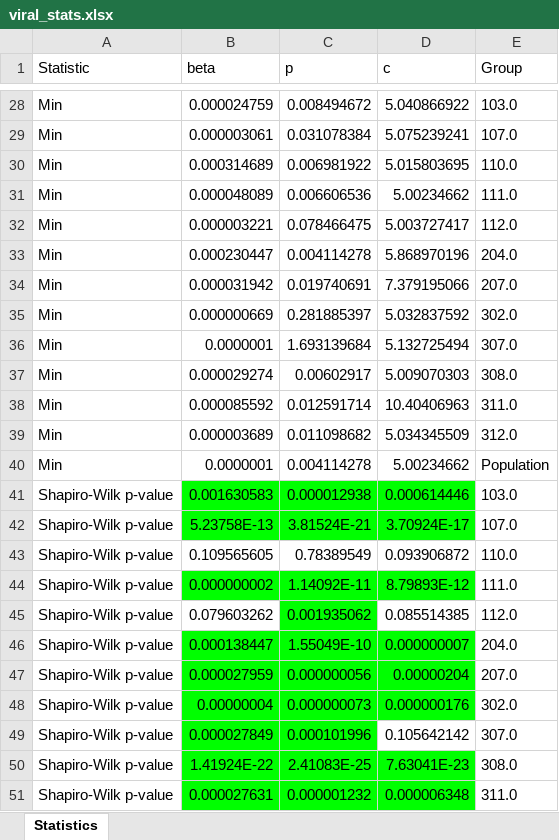
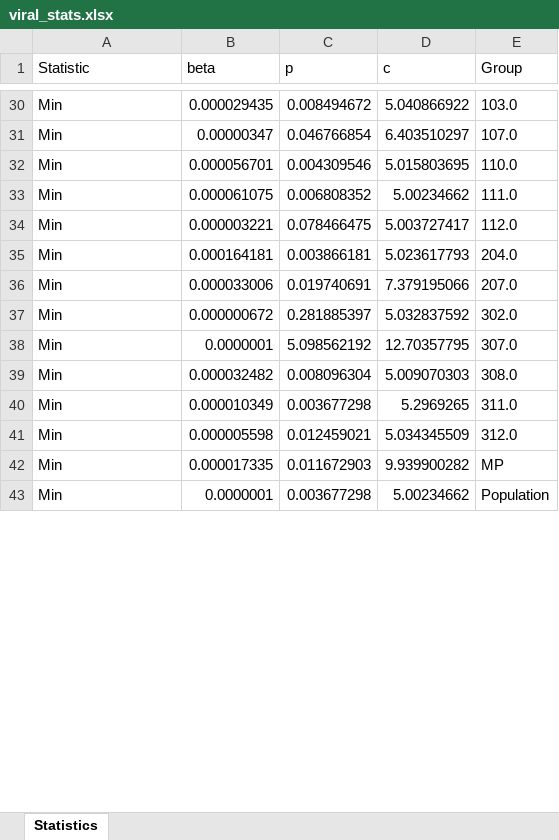
Before and after one commit to DoctorGoose/VirtualPatient, an Excel workbook: python/viral_stats.xlsx, sheet Statistics, drawn as a sheet; only a part is shown, gaps mark what is left out; values as stored, in another font and other column widths than the file's, no borders; conditional formats not drawn; removed rows and columns are numbered as before the commit, all else as after; the diff covers the shown part only; the diff names each change by its address in the sheet, - before the commit and + after, or states it on an @@ line.

```diff
--- a/python/viral_stats.xlsx (sheet Statistics)
+++ b/python/viral_stats.xlsx (sheet Statistics)
-B30 (beta): 0.000024759
+B30 (beta): 0.000029435
-row 29: Min | 0.000003061 | 0.031078384 | 5.075239241 | 107.0
+row 31: Min | 0.00000347 | 0.046766854 | 6.403510297 | 107.0
-B32 (beta): 0.000314689
+B32 (beta): 0.000056701
-C32 (p): 0.006981922
+C32 (p): 0.004309546
-B33 (beta): 0.000048089
+B33 (beta): 0.000061075
-C33 (p): 0.006606536
+C33 (p): 0.006808352
-row 33: Min | 0.000230447 | 0.004114278 | 5.868970196 | 204.0
+row 35: Min | 0.000164181 | 0.003866181 | 5.023617793 | 204.0
-B36 (beta): 0.000031942
+B36 (beta): 0.000033006
-B37 (beta): 0.000000669
+B37 (beta): 0.000000672
-C38 (p): 1.693139684
+C38 (p): 5.098562192
-D38 (c): 5.132725494
+D38 (c): 12.70357795
-B39 (beta): 0.000029274
+B39 (beta): 0.000032482
-C39 (p): 0.00602917
+C39 (p): 0.008096304
-row 38: Min | 0.000085592 | 0.012591714 | 10.40406963 | 311.0
+row 40: Min | 0.000010349 | 0.003677298 | 5.2969265 | 311.0
-B41 (beta): 0.000003689
+B41 (beta): 0.000005598
-C41 (p): 0.011098682
+C41 (p): 0.012459021
+row 42: Min | 0.000017335 | 0.011672903 | 9.939900282 | MP
-C43 (p): 0.004114278
+C43 (p): 0.003677298
-row 41: Shapiro-Wilk p-value | 0.001630583 | 0.000012938 | 0.000614446 | 103.0
-row 42: Shapiro-Wilk p-value | 5.23758E-13 | 3.81524E-21 | 3.70924E-17 | 107.0
-row 43: Shapiro-Wilk p-value | 0.109565605 | 0.78389549 | 0.093906872 | 110.0
-row 44: Shapiro-Wilk p-value | 0.000000002 | 1.14092E-11 | 8.79893E-12 | 111.0
-row 45: Shapiro-Wilk p-value | 0.079603262 | 0.001935062 | 0.085514385 | 112.0
-row 46: Shapiro-Wilk p-value | 0.000138447 | 1.55049E-10 | 0.000000007 | 204.0
-row 47: Shapiro-Wilk p-value | 0.000027959 | 0.000000056 | 0.00000204 | 207.0
-row 48: Shapiro-Wilk p-value | 0.00000004 | 0.000000073 | 0.000000176 | 302.0
-row 49: Shapiro-Wilk p-value | 0.000027849 | 0.000101996 | 0.105642142 | 307.0
-row 50: Shapiro-Wilk p-value | 1.41924E-22 | 2.41083E-25 | 7.63041E-23 | 308.0
-row 51: Shapiro-Wilk p-value | 0.000027631 | 0.000001232 | 0.000006348 | 311.0
```
Also changed, not shown: 47 added rows, 32 removed rows and 9 edited cells elsewhere in this sheet, Data/Murine Data.xlsx, Data/References/Elective/Rahil_2020/Table8_Healed.xlsx, 25 other files.
